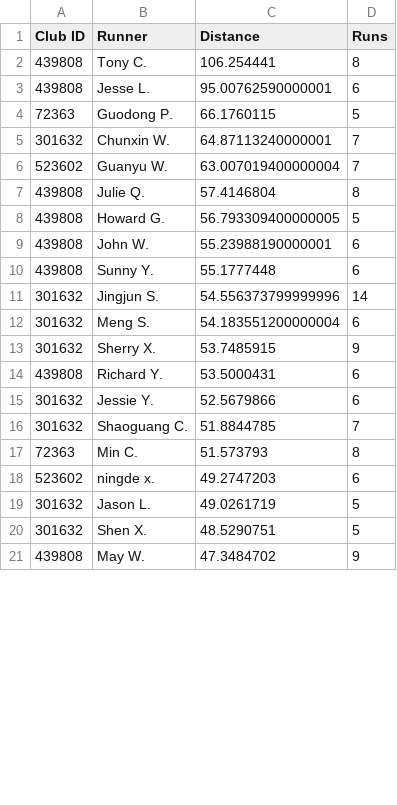
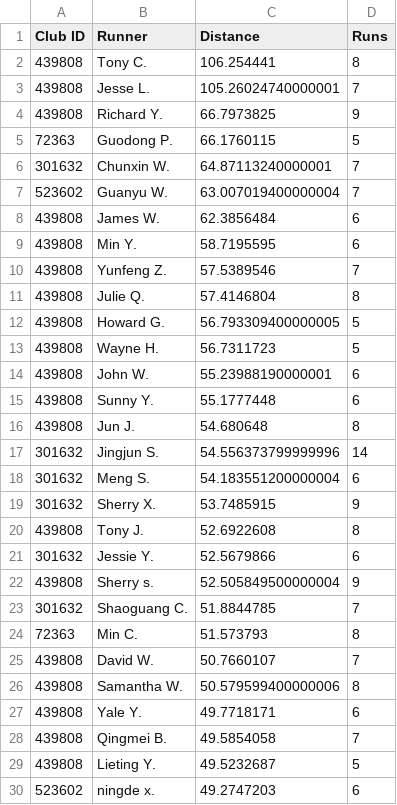
Before and after one commit to mocaspike150/lab, a CSV file: data/leaderboard/week20/top50.csv, drawn as a sheet; only a part is shown; the shorter side is filled out with more unchanged rows; the diff covers the shown part only.

Commit message:
update leaderboard top50 by Makefile

```diff
--- a/data/leaderboard/week20/top50.csv
+++ b/data/leaderboard/week20/top50.csv
@@ -2,3 +2,4 @@
 "439808","Tony C.","106.254441","8"
-"439808","Jesse L.","95.00762590000001","6"
+"439808","Jesse L.","105.26024740000001","7"
+"439808","Richard Y.","66.7973825","9"
 "72363","Guodong P.","66.1760115","5"
@@ -6,6 +7,11 @@
 "523602","Guanyu W.","63.007019400000004","7"
+"439808","James W.","62.3856484","6"
+"439808","Min Y.","58.7195595","6"
+"439808","Yunfeng Z.","57.5389546","7"
 "439808","Julie Q.","57.4146804","8"
 "439808","Howard G.","56.793309400000005","5"
+"439808","Wayne H.","56.7311723","5"
 "439808","John W.","55.23988190000001","6"
 "439808","Sunny Y.","55.1777448","6"
+"439808","Jun J.","54.680648","8"
 "301632","Jingjun S.","54.556373799999996","14"
@@ -13,6 +19,12 @@
 "301632","Sherry X.","53.7485915","9"
-"439808","Richard Y.","53.5000431","6"
+"439808","Tony J.","52.6922608","8"
 "301632","Jessie Y.","52.5679866","6"
+"439808","Sherry s.","52.505849500000004","9"
 "301632","Shaoguang C.","51.8844785","7"
 "72363","Min C.","51.573793","8"
+"439808","David W.","50.7660107","7"
+"439808","Samantha W.","50.579599400000006","8"
+"439808","Yale Y.","49.7718171","6"
+"439808","Qingmei B.","49.5854058","7"
+"439808","Lieting Y.","49.5232687","5"
 "523602","ningde x.","49.2747203","6"
```
Also changed, not shown: 6 added rows and 18 removed rows elsewhere in this file, 2 other files.
